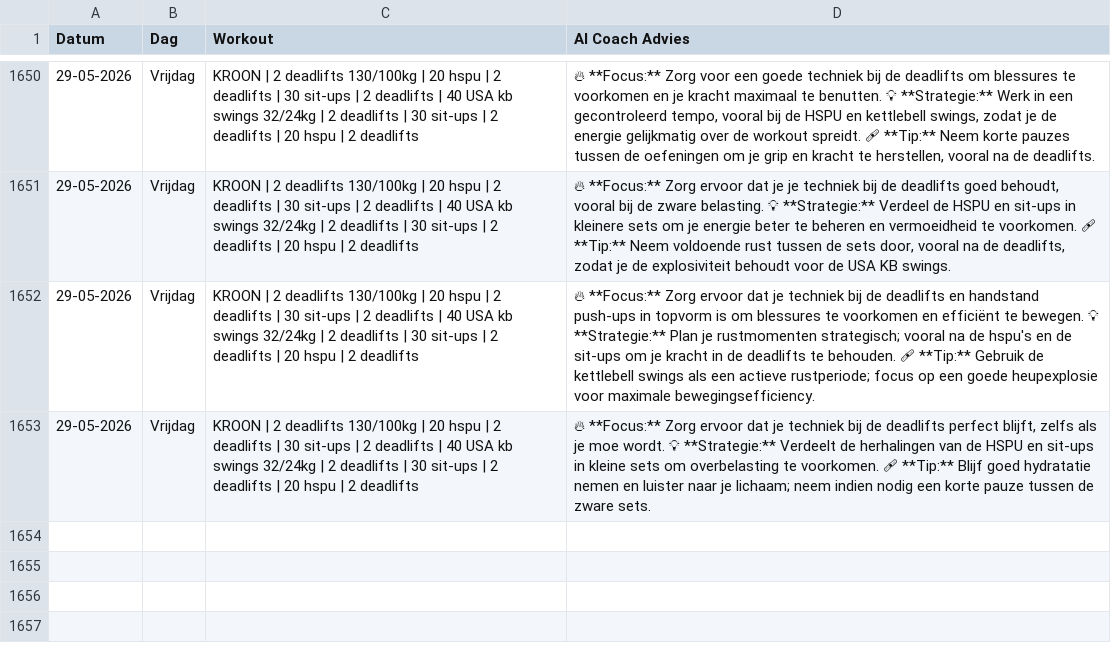
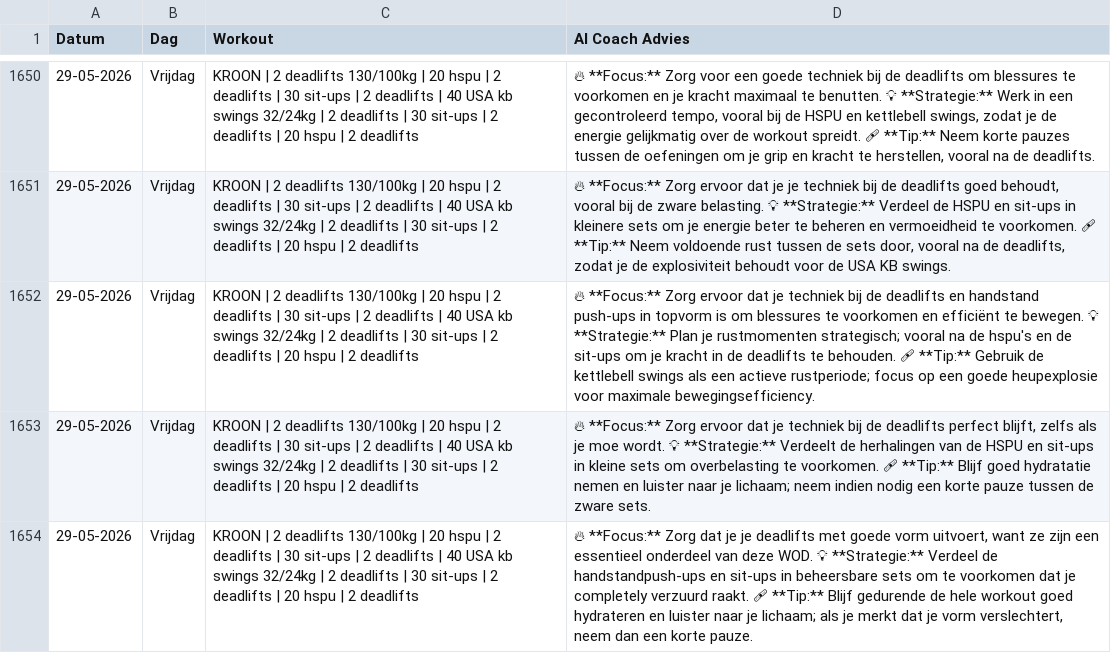
Before and after one commit to brarooijakkers-ai/bink-scraper, a CSV file: history.csv, drawn as a sheet; only a part is shown, gaps mark what is left out; the diff names each change by its address in the sheet, - before the commit and + after, or states it on an @@ line.

```diff
--- a/history.csv
+++ b/history.csv
+row 1654: 29-05-2026 | Vrijdag | KROON | 2 deadlifts 130/100kg | 20 hspu | 2 deadlifts | 30 sit-ups | 2 deadlifts | 40 USA kb swings 32/24kg | 2 deadlifts | 30 sit-ups | 2 deadlifts | 20 hspu | 2 deadlifts | 🔥 **Focus:** Zorg dat je je deadlifts met goede vorm uitvoert, want ze zijn een essentieel onderdeel van deze WOD. 💡 **Strategie:** Verdeel de handstandpush-ups en sit-ups in beheersbare sets om te voorkomen dat je completely verzuurd raakt. 🩹 **Tip:** Blijf gedurende de hele workout goed hydrateren en luister naar je lichaam; als je merkt dat je vorm verslechtert, neem dan een korte pauze.
```
Also changed, not shown: 1 other file.
